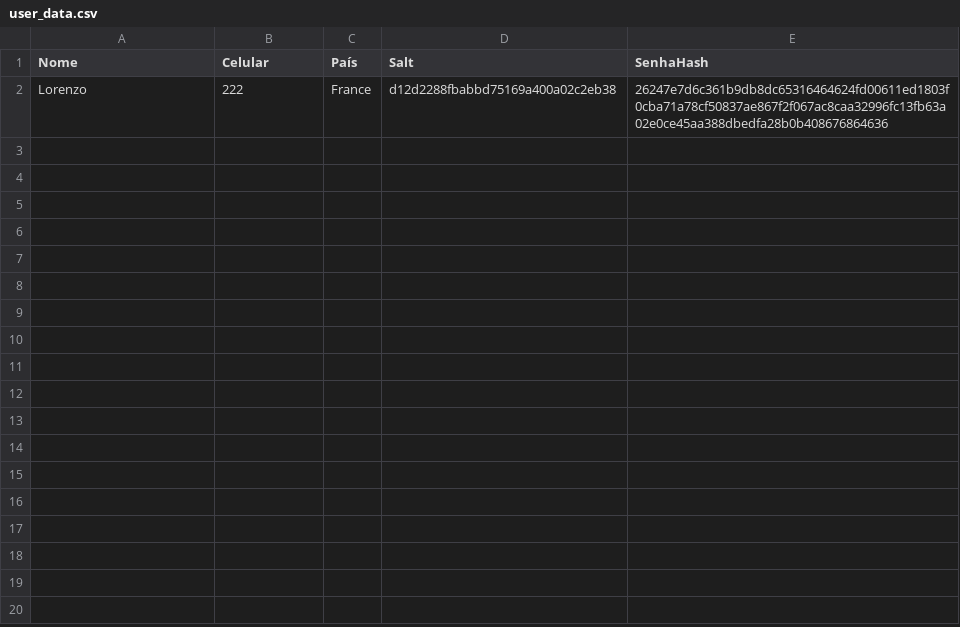
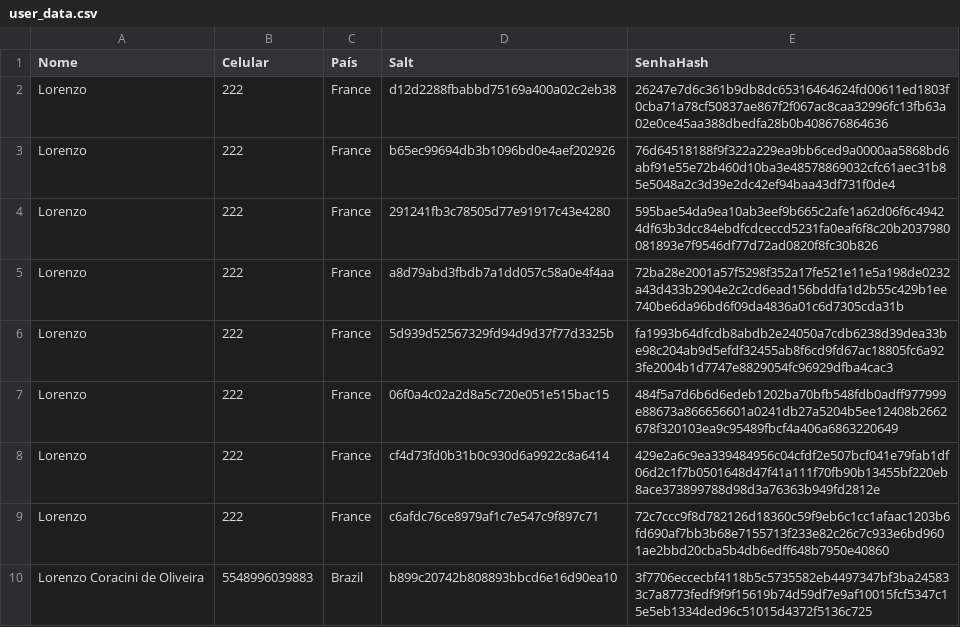
Before and after one commit to lorenzocoracini/security-3fa-implementation, a CSV file: data/user_data.csv, drawn as a sheet; the diff names each change by its address in the sheet, - before the commit and + after, or states it on an @@ line.

Commit message:
Create get user information function

```diff
--- a/data/user_data.csv
+++ b/data/user_data.csv
+row 3: Lorenzo | 222 | France | b65ec99694db3b1096bd0e4aef202926 | 76d64518188f9f322a229ea9bb6ced9a0000aa5868bd6abf91e55e72b460d10ba3e48578869032cfc61aec31b85e5048a2c3d39e2dc42ef94baa43df731f0de4
+row 4: Lorenzo | 222 | France | 291241fb3c78505d77e91917c43e4280 | 595bae54da9ea10ab3eef9b665c2afe1a62d06f6c49424df63b3dcc84ebdfcdceccd5231fa0eaf6f8c20b2037980081893e7f9546df77d72ad0820f8fc30b826
+row 5: Lorenzo | 222 | France | a8d79abd3fbdb7a1dd057c58a0e4f4aa | 72ba28e2001a57f5298f352a17fe521e11e5a198de0232a43d433b2904e2c2cd6ead156bddfa1d2b55c429b1ee740be6da96bd6f09da4836a01c6d7305cda31b
+row 6: Lorenzo | 222 | France | 5d939d52567329fd94d9d37f77d3325b | fa1993b64dfcdb8abdb2e24050a7cdb6238d39dea33be98c204ab9d5efdf32455ab8f6cd9fd67ac18805fc6a923fe2004b1d7747e8829054fc96929dfba4cac3
+row 7: Lorenzo | 222 | France | 06f0a4c02a2d8a5c720e051e515bac15 | 484f5a7d6b6d6edeb1202ba70bfb548fdb0adff977999e88673a866656601a0241db27a5204b5ee12408b2662678f320103ea9c95489fbcf4a406a6863220649
+row 8: Lorenzo | 222 | France | cf4d73fd0b31b0c930d6a9922c8a6414 | 429e2a6c9ea339484956c04cfdf2e507bcf041e79fab1df06d2c1f7b0501648d47f41a111f70fb90b13455bf220eb8ace373899788d98d3a76363b949fd2812e
+row 9: Lorenzo | 222 | France | c6afdc76ce8979af1c7e547c9f897c71 | 72c7ccc9f8d782126d18360c59f9eb6c1cc1afaac1203b6fd690af7bb3b68e7155713f233e82c26c7c933e6bd9601ae2bbd20cba5b4db6edff648b7950e40860
+row 10: Lorenzo Coracini de Oliveira | 5548996039883 | Brazil | b899c20742b808893bbcd6e16d90ea10 | 3f7706eccecbf4118b5c5735582eb4497347bf3ba245833c7a8773fedf9f9f15619b74d59df7e9af10015fcf5347c15e5eb1334ded96c51015d4372f5136c725
```
Also changed, not shown: 2 other files.
